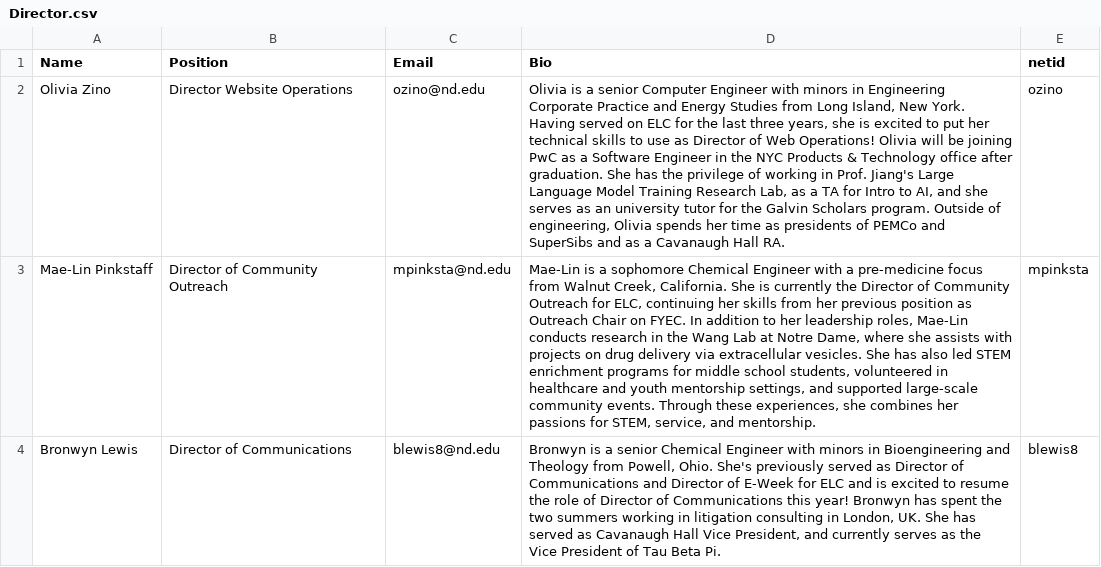
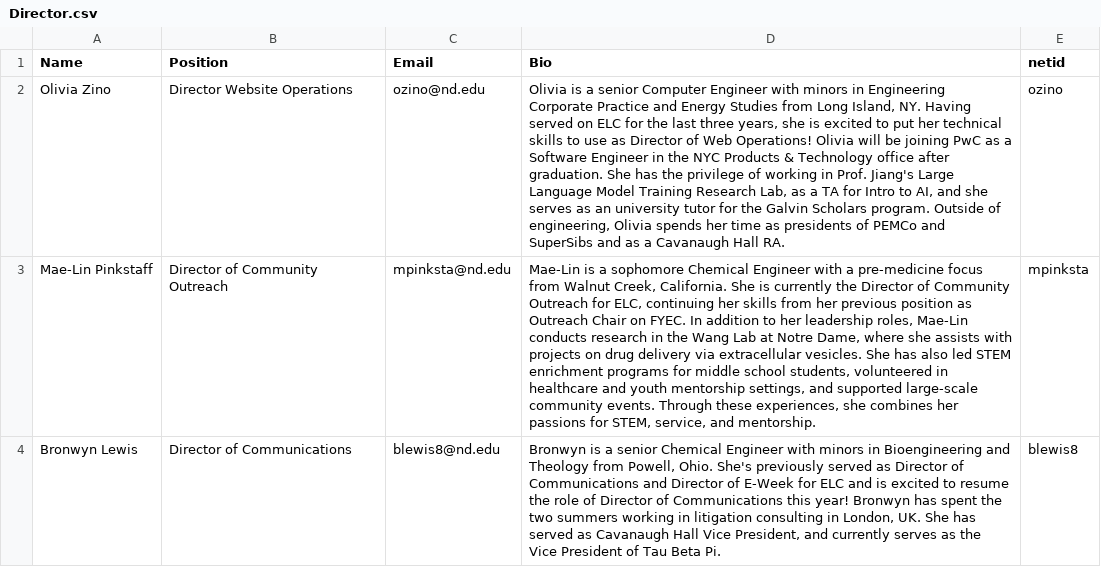
Before and after one commit to ELCND/elc-website, a CSV file: _data/Director.csv, drawn as a sheet; only a part is shown; the diff names each change by its address in the sheet, - before the commit and + after, or states it on an @@ line.

Commit message:
Update Director.csv with new entries

```diff
--- a/_data/Director.csv
+++ b/_data/Director.csv
-D2 (Bio): …Long Island, New York. Having served…
+D2 (Bio): …Long Island, NY. Having served…
```
